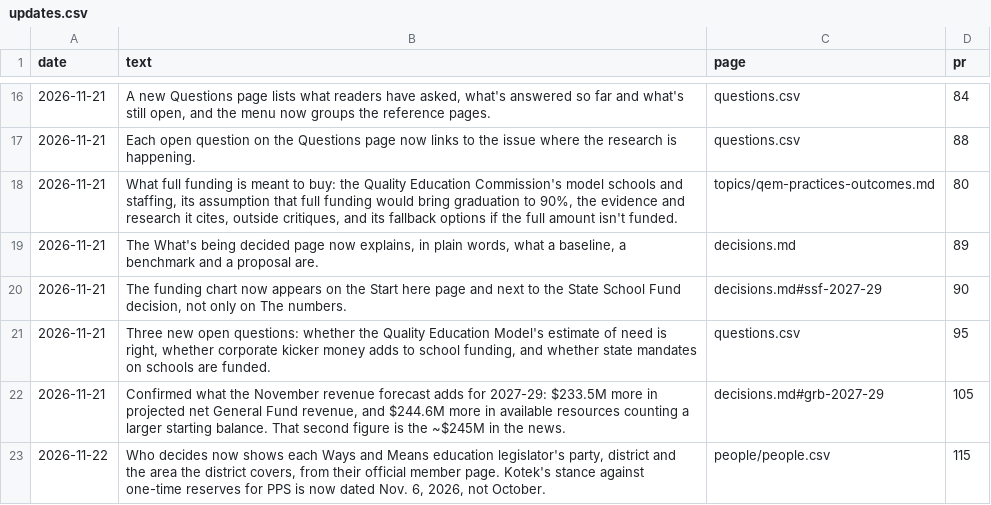
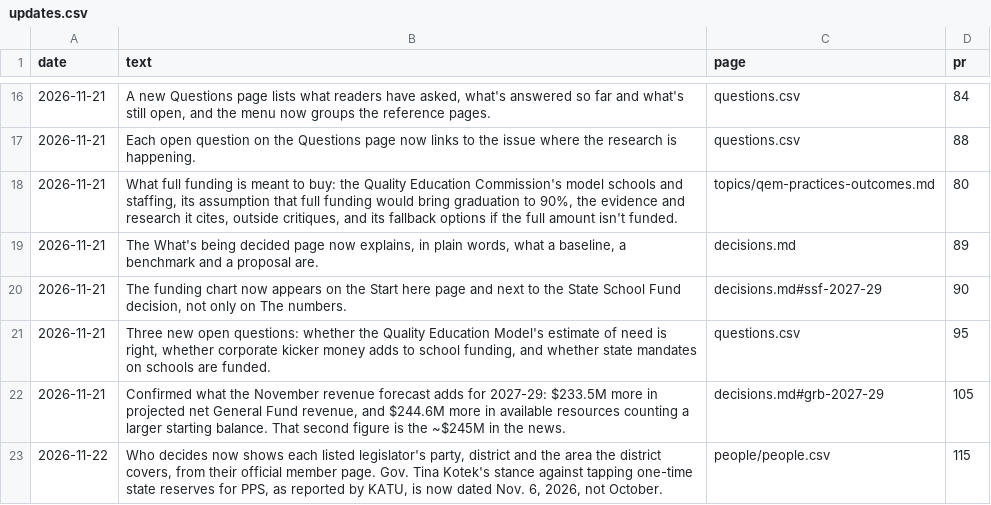
Before and after one commit to pietvanzoen/fund-oregon-schools, a CSV file: analysis/updates.csv, drawn as a sheet; only a part is shown, gaps mark what is left out.

```diff
--- a/analysis/updates.csv
+++ b/analysis/updates.csv
@@ -22,2 +22,2 @@ date,text,page,pr
 2026-11-21,"Confirmed what the November revenue forecast adds for 2027-29: $233.5M more in projected net General Fund revenue, and $244.6M more in available resources counting a larger starting balance. That second figure is the ~$245M in the news.",decisions.md#grb-2027-29,105
-2026-11-22,"Who decides now shows each Ways and Means education legislator's party, district and the area the district covers, from their official member page. Kotek's stance against one-time reserves for PPS is now dated Nov. 6, 2026, not October.",people/people.csv,115
+2026-11-22,"Who decides now shows each listed legislator's party, district and the area the district covers, from their official member page. Gov. Tina Kotek's stance against tapping one-time state reserves for PPS, as reported by KATU, is now dated Nov. 6, 2026, not October.",people/people.csv,115
```
Also changed, not shown: analysis/people/people.csv, 4 other files.
